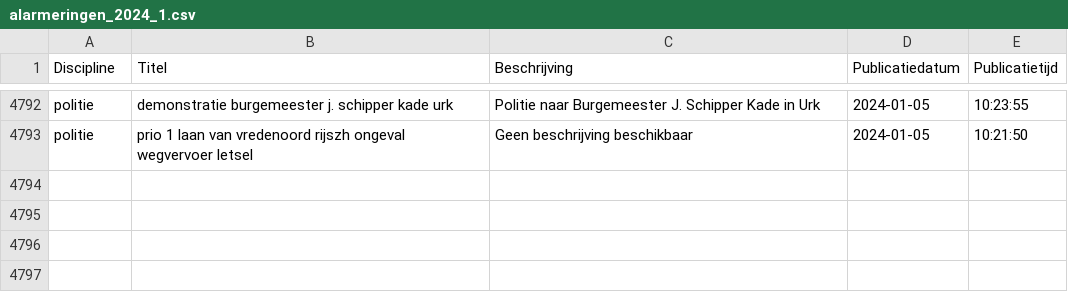
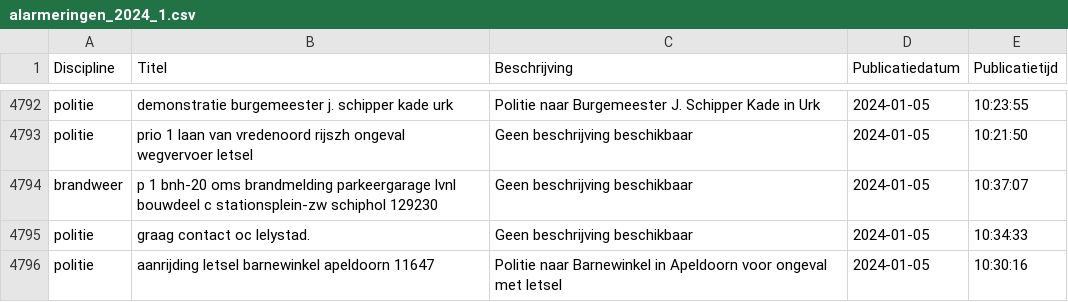
Before and after one commit to maartensiffels/inactief-p2000, a CSV file: data/alarmeringen_2024_1.csv, drawn as a sheet; only a part is shown, gaps mark what is left out; the diff names each change by its address in the sheet, - before the commit and + after, or states it on an @@ line.

```diff
--- a/data/alarmeringen_2024_1.csv
+++ b/data/alarmeringen_2024_1.csv
+row 4794: brandweer | p 1 bnh-20 oms brandmelding parkeergarage lvnl bouwdeel c stationsplein-zw schiphol 129230 | Geen beschrijving beschikbaar | 2024-01-05 | 10:37:07
+row 4795: politie | graag contact oc lelystad. | Geen beschrijving beschikbaar | 2024-01-05 | 10:34:33
+row 4796: politie | aanrijding letsel barnewinkel apeldoorn 11647 | Politie naar Barnewinkel in Apeldoorn voor ongeval met letsel | 2024-01-05 | 10:30:16
```
Also changed, not shown: 1 other file.
